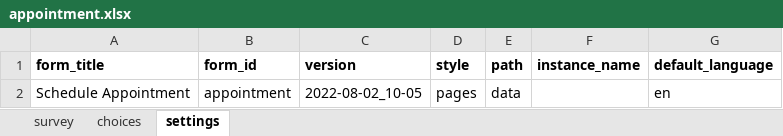
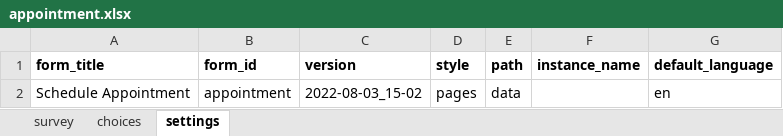
Before and after one commit to gitcliff/mydhi-cht-config, an Excel workbook: config/forms/app/appointment.xlsx, sheet settings, drawn as a sheet; values as stored, in another font and other column widths than the file's, no borders; charts and pictures not drawn; the diff names each change by its address in the sheet, - before the commit and + after, or states it on an @@ line.

```diff
--- a/config/forms/app/appointment.xlsx (sheet settings)
+++ b/config/forms/app/appointment.xlsx (sheet settings)
-C2 (version): 2022-08-02_10-05
+C2 (version): 2022-08-03_15-02
```
Also changed, not shown: sheet survey, config/forms/app/appointment1.xlsx, 2 other files.
